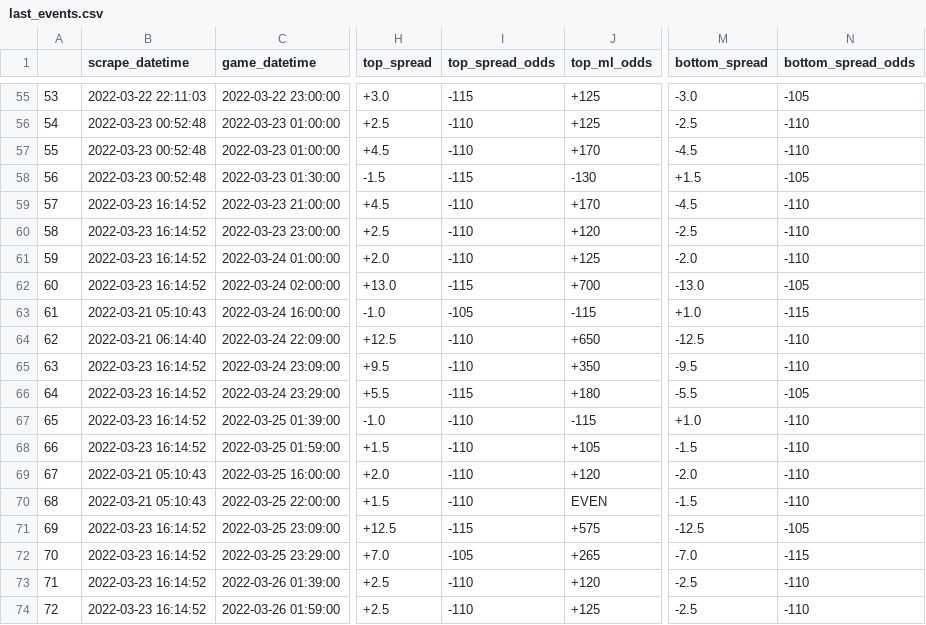
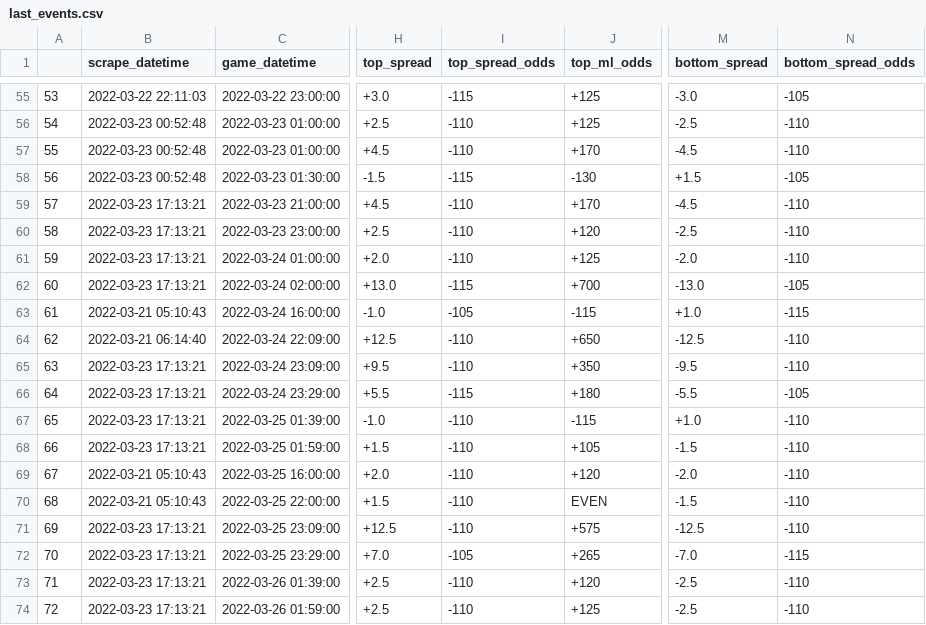
Before and after one commit to rileypeterson/movada, a CSV file: ncaab/data/bovada/last_events.csv, drawn as a sheet; only a part is shown, gaps mark what is left out; the diff names each change by its address in the sheet, - before the commit and + after, or states it on an @@ line.

```diff
--- a/ncaab/data/bovada/last_events.csv
+++ b/ncaab/data/bovada/last_events.csv
-B59:B62 (scrape_datetime): 2022-03-23 16:14:52
+B59:B62 (scrape_datetime): 2022-03-23 17:13:21
-B65:B68 (scrape_datetime): 2022-03-23 16:14:52
+B65:B68 (scrape_datetime): 2022-03-23 17:13:21
-B71:B74 (scrape_datetime): 2022-03-23 16:14:52
+B71:B74 (scrape_datetime): 2022-03-23 17:13:21
-I71 (top_spread_odds): -115
+I71 (top_spread_odds): -110
-N71 (bottom_spread_odds): -105
+N71 (bottom_spread_odds): -110
```
Also changed, not shown: ncaab/data/bovada/next_events.csv.
